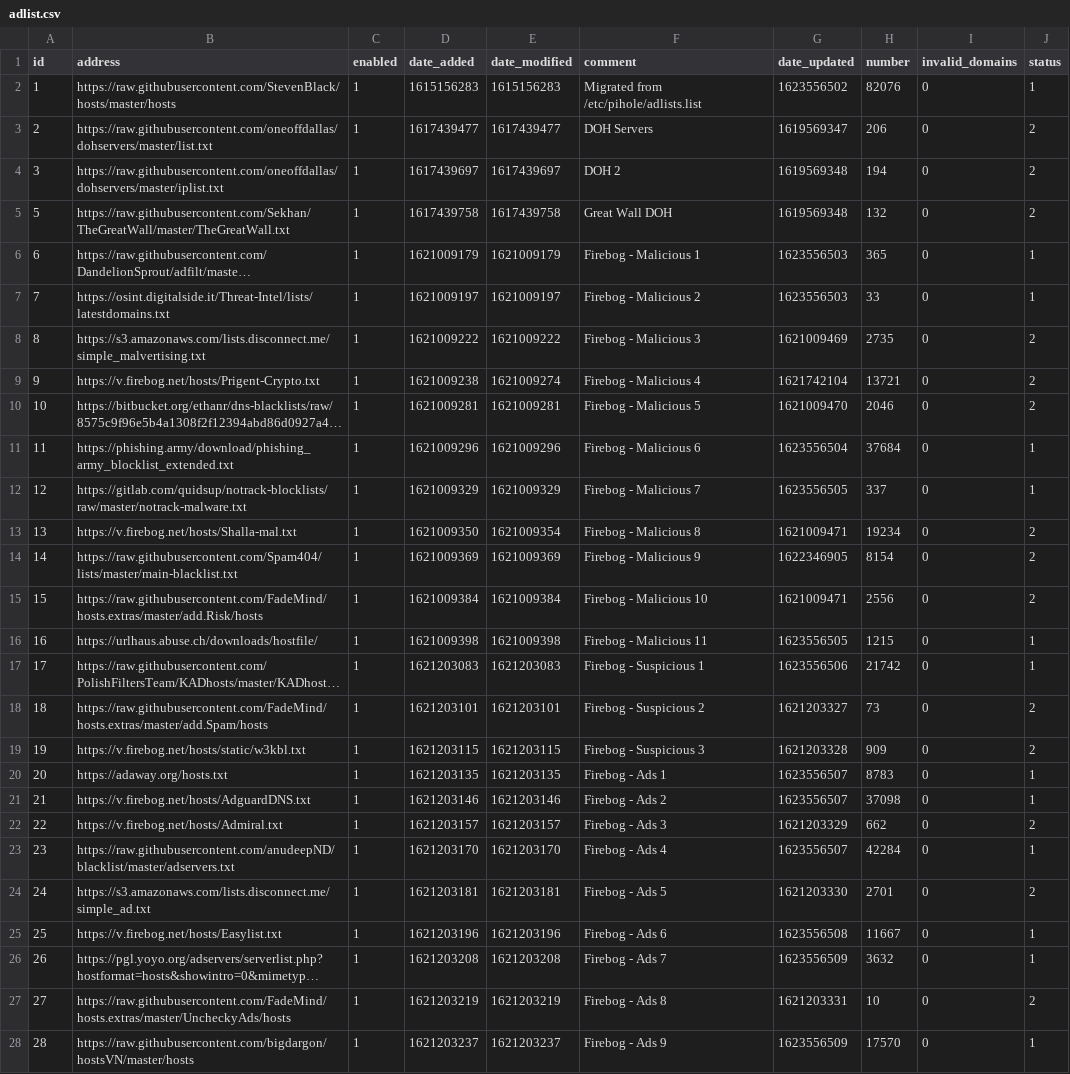
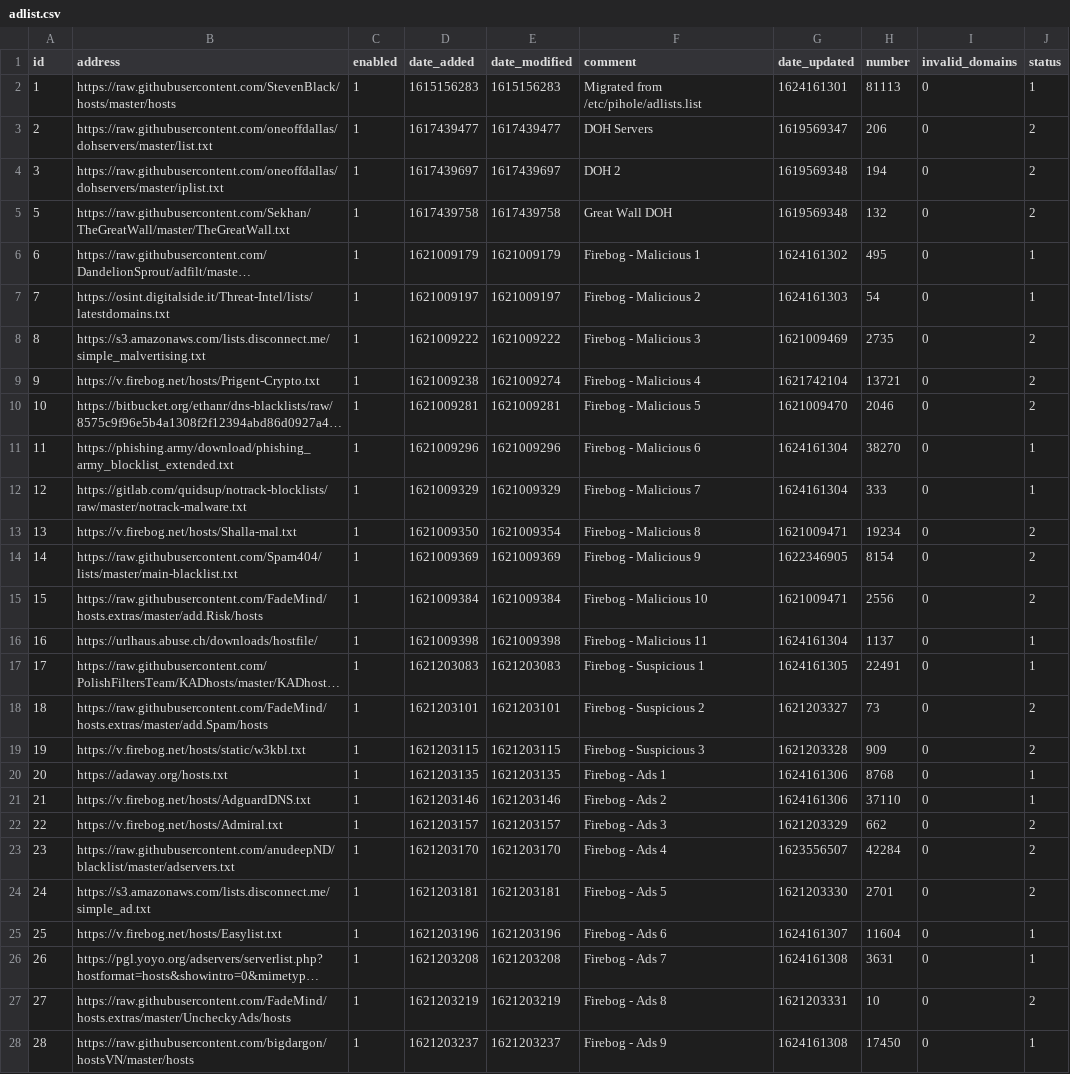
Before and after one commit to eleazarfunk/my-pihole-lists, a CSV file: adlist.csv, drawn as a sheet; only a part is shown; long unchanged cells end in …; the diff covers the shown part only; the diff names each change by its address in the sheet, - before the commit and + after, or states it on an @@ line.

Commit message:
Updated June 20, 2021  7:00AM

```diff
--- a/adlist.csv
+++ b/adlist.csv
-G2 (date_updated): 1623556502
+G2 (date_updated): 1624161301
-H2 (number): 82076
+H2 (number): 81113
-G6 (date_updated): 1623556503
+G6 (date_updated): 1624161302
-H6 (number): 365
+H6 (number): 495
-G7 (date_updated): 1623556503
+G7 (date_updated): 1624161303
-H7 (number): 33
+H7 (number): 54
-G11 (date_updated): 1623556504
+G11 (date_updated): 1624161304
-H11 (number): 37684
+H11 (number): 38270
-G12 (date_updated): 1623556505
+G12 (date_updated): 1624161304
-H12 (number): 337
+H12 (number): 333
-G16 (date_updated): 1623556505
+G16 (date_updated): 1624161304
-H16 (number): 1215
+H16 (number): 1137
-G17 (date_updated): 1623556506
+G17 (date_updated): 1624161305
-H17 (number): 21742
+H17 (number): 22491
-G20:G21 (date_updated): 1623556507
+G20:G21 (date_updated): 1624161306
-H20 (number): 8783
+H20 (number): 8768
-H21 (number): 37098
+H21 (number): 37110
-J23 (status): 1
+J23 (status): 2
-G25 (date_updated): 1623556508
+G25 (date_updated): 1624161307
-H25 (number): 11667
+H25 (number): 11604
-G26 (date_updated): 1623556509
+G26 (date_updated): 1624161308
-H26 (number): 3632
+H26 (number): 3631
-G28 (date_updated): 1623556509
+G28 (date_updated): 1624161308
-H28 (number): 17570
+H28 (number): 17450
```
Also changed, not shown: 2 edited cells elsewhere in this file.
